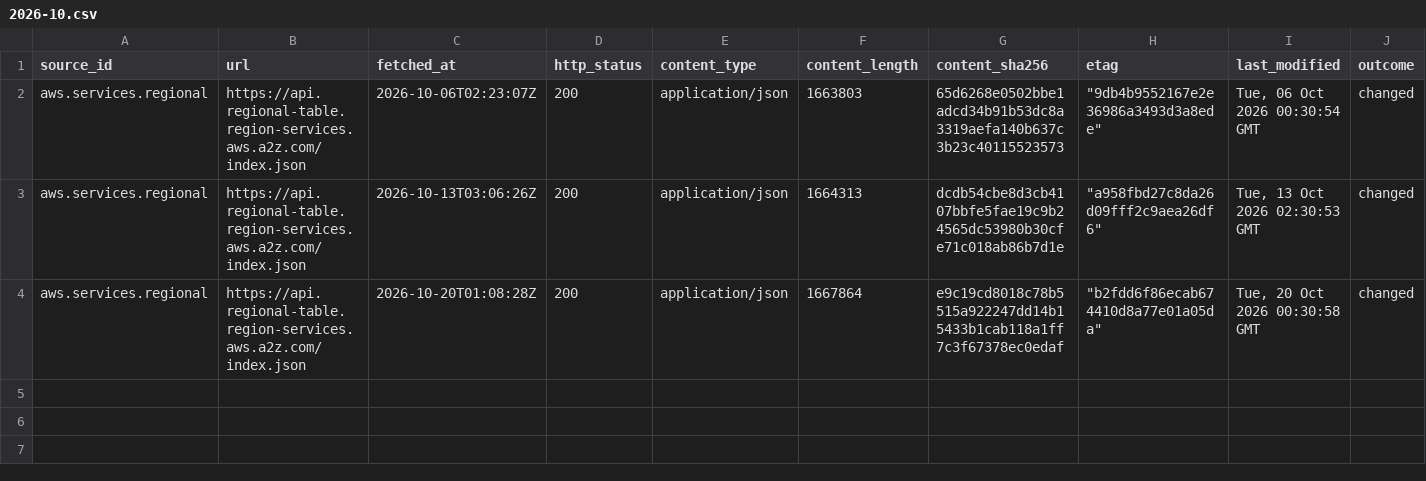
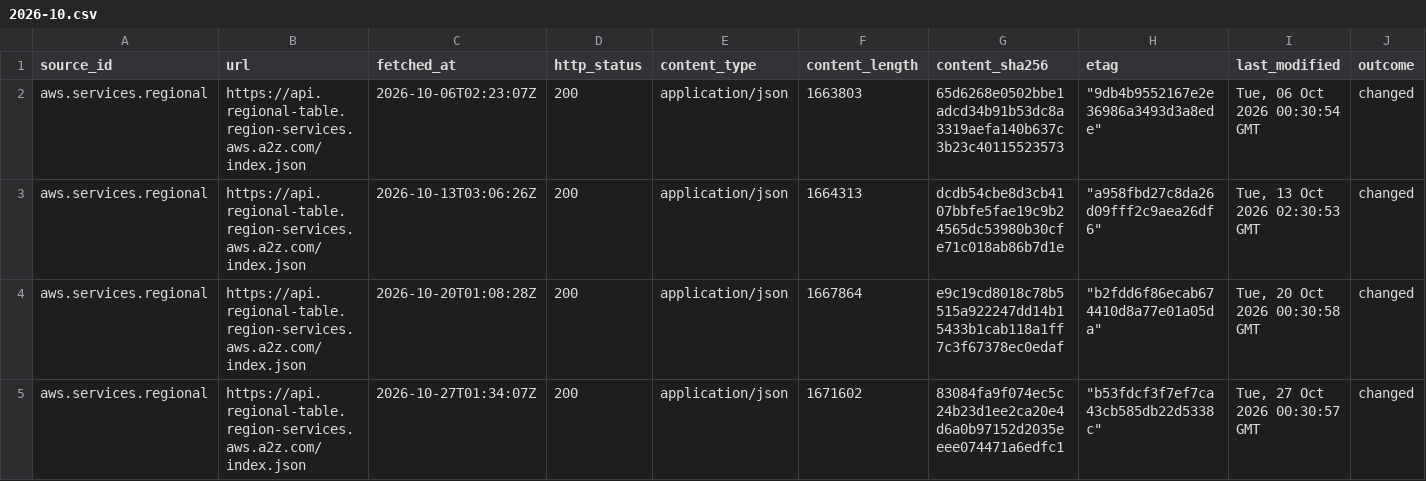
Before and after one commit to q3dresearch/wss-cloud-footprint, a CSV file: manifest/aws.services.regional/2026-10.csv, drawn as a sheet; only a part is shown; rows hold the shown columns only; the diff names each change by its address in the sheet, - before the commit and + after, or states it on an @@ line.

```diff
--- a/manifest/aws.services.regional/2026-10.csv
+++ b/manifest/aws.services.regional/2026-10.csv
+row 5: aws.services.regional | https://api.regional-table.region-services.aws.a2z.com/index.json | 2026-10-27T01:34:07Z | 200 | application/json | 1671602 | 83084fa9f074ec5c24b23d1ee2ca20e4d6a0b97152d2035eeee074471a6edfc1 | "b53fdcf3f7ef7ca43cb585db22d5338c" | Tue, 27 Oct 2026 00:30:57 GMT | changed
```
Also changed, not shown: manifest/aws.infra.ip-ranges/2026-10.csv, manifest/azure.servicetags.public/2026-10.csv, 10 other files.
